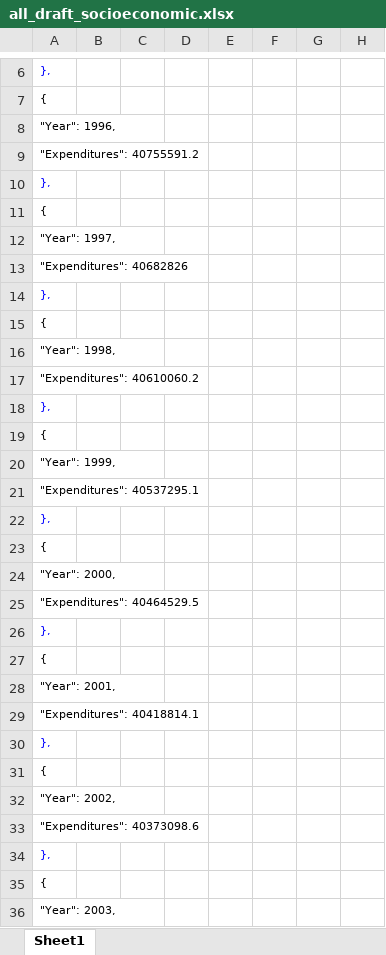
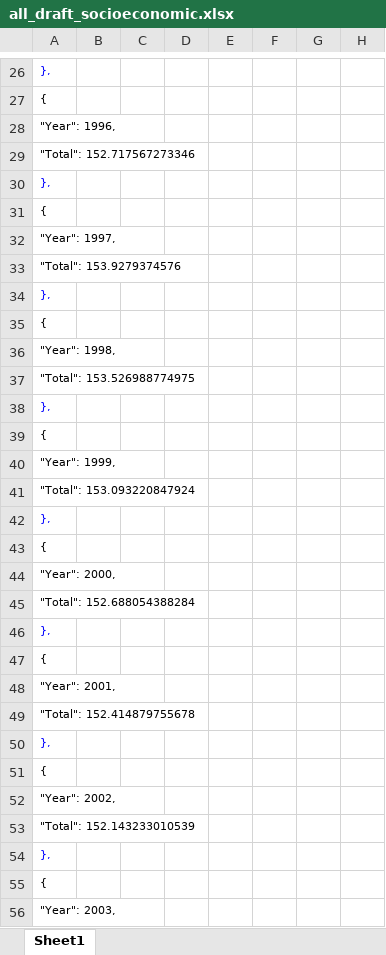
Before and after one commit to emptycrown/cs171final, an Excel workbook: Christine/data/all_draft_socioeconomic.xlsx, sheet Sheet1, drawn as a sheet; only a part is shown, gaps mark what is left out; values as stored, in another font and other column widths than the file's, no borders; addresses are those after the commit; the diff covers the shown part only; the diff names each change by its address in the sheet, - before the commit and + after, or states it on an @@ line.

```diff
--- a/Christine/data/all_draft_socioeconomic.xlsx (sheet Sheet1)
+++ b/Christine/data/all_draft_socioeconomic.xlsx (sheet Sheet1)
-A29: "Expenditures": 40755591.2
+A29: "Total": 152.717567273346
-A33: "Expenditures": 40682826
+A33: "Total": 153.9279374576
-A37: "Expenditures": 40610060.2
+A37: "Total": 153.526988774975
-A41: "Expenditures": 40537295.1
+A41: "Total": 153.093220847924
-A45: "Expenditures": 40464529.5
+A45: "Total": 152.688054388284
-A49: "Expenditures": 40418814.1
+A49: "Total": 152.414879755678
-A53: "Expenditures": 40373098.6
+A53: "Total": 152.143233010539
```
Also changed, not shown: 170 added rows, 110 removed rows, 52 moved rows, 22 edited cells and cell formats elsewhere in this sheet, 8 other files.
